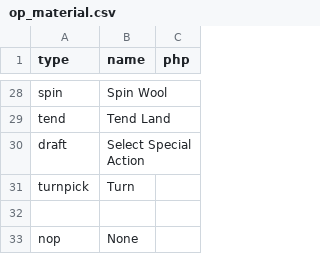
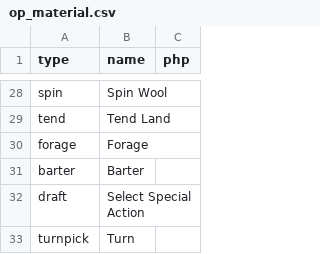
Before and after one commit to elaskavaia/bga-skarabrae, a CSV file: misc/op_material.csv, drawn as a sheet; only a part is shown, gaps mark what is left out; the shorter side is filled out with more unchanged rows.

```diff
--- a/misc/op_material.csv
+++ b/misc/op_material.csv
@@ -29,2 +29,4 @@ spin|Spin Wool
 tend|Tend Land
+forage|Forage
+barter|Barter
 draft|Select Special Action
```
Also changed, not shown: misc/action_material.csv, 13 other files.
